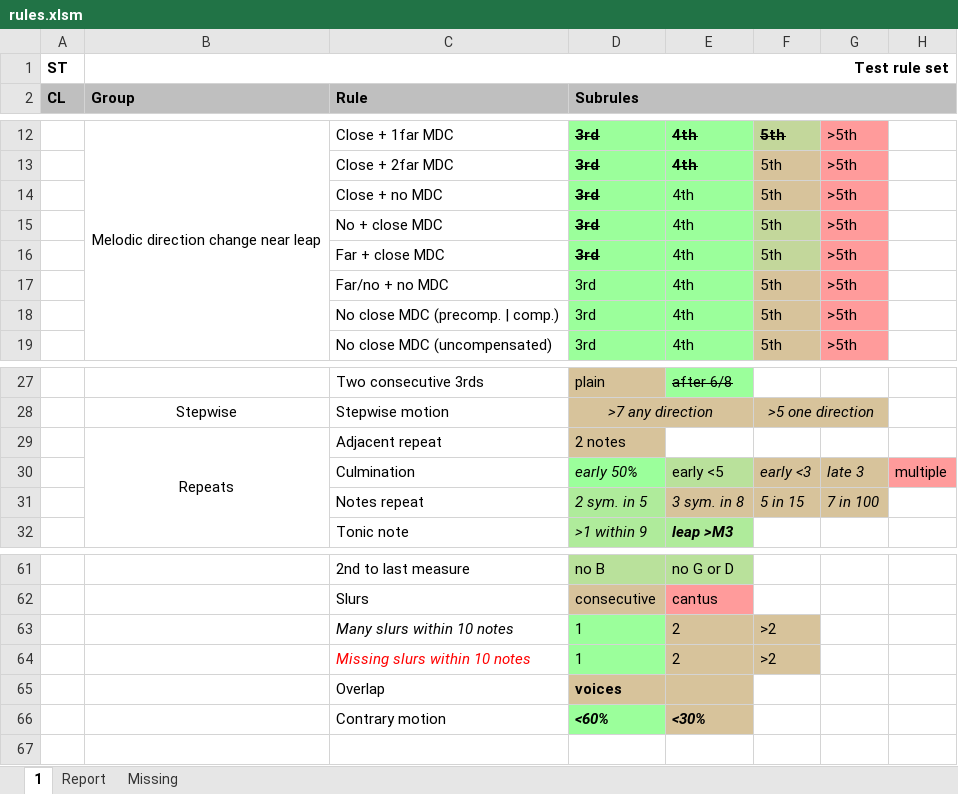
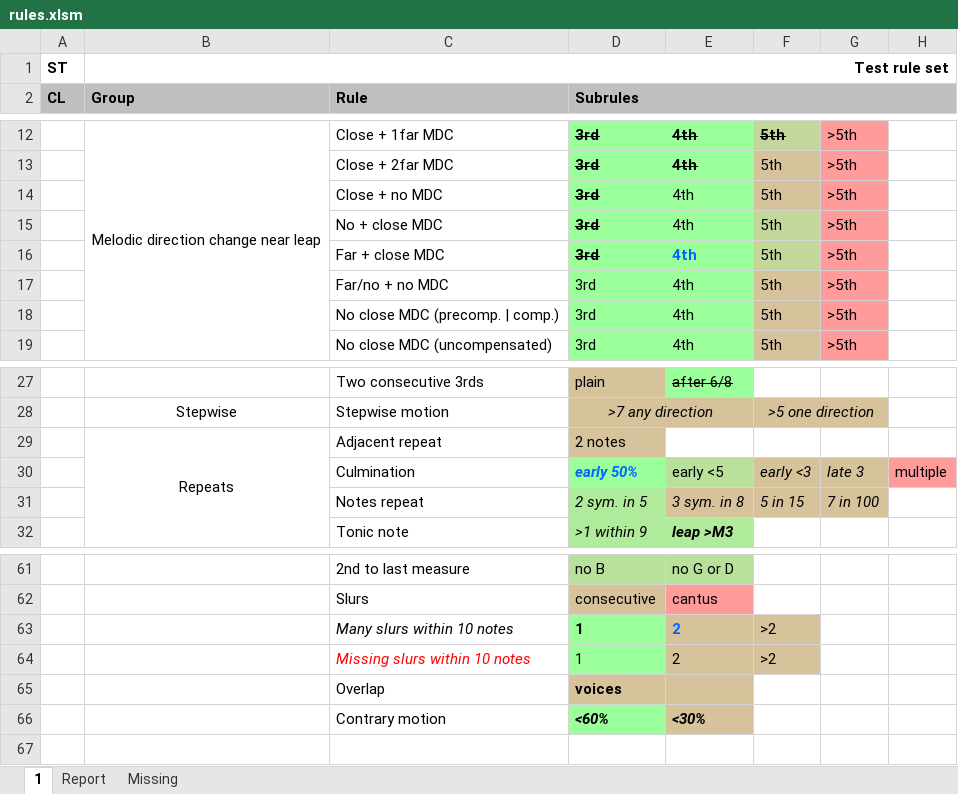
Before and after one commit to rualark/MGen, an Excel workbook: MGen/configs/GenCF1/include/rules.xlsm, sheet 1, drawn as a sheet; only a part is shown, gaps mark what is left out; values as stored, in another font and other column widths than the file's, no borders; charts and pictures not drawn; the diff names each change by its address in the sheet, - before the commit and + after, or states it on an @@ line.

```diff
--- a/MGen/configs/GenCF1/include/rules.xlsm (sheet 1)
+++ b/MGen/configs/GenCF1/include/rules.xlsm (sheet 1)
@@ E16 bold: off → on, text colour: black → #0066FF @@
@@ D30 bold: off → on, text colour: black → #0066FF @@
-D63:E63 bold: off
+D63:E63 bold: on
-E63 text colour: black
+E63 text colour: #0066FF
```
Also changed, not shown: 1 other file.
